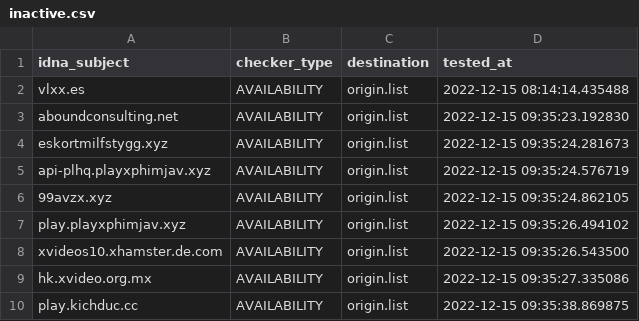
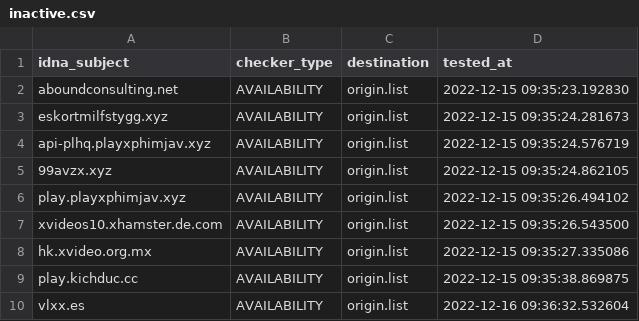
Before and after one commit to bigdargon/hostsVN-adult-dead-hosts, a CSV file: .pyfunceble/inactive.csv, drawn as a sheet; removed rows and columns are numbered as before the commit, all else as after; the diff names each change by its address in the sheet, - before the commit and + after, or states it on an @@ line.

```diff
--- a/.pyfunceble/inactive.csv
+++ b/.pyfunceble/inactive.csv
-row 2: vlxx.es | AVAILABILITY | origin.list | 2022-12-15 08:14:14.435488
+row 10: vlxx.es | AVAILABILITY | origin.list | 2022-12-16 09:36:32.532604
```
Also changed, not shown: 15 other files.
